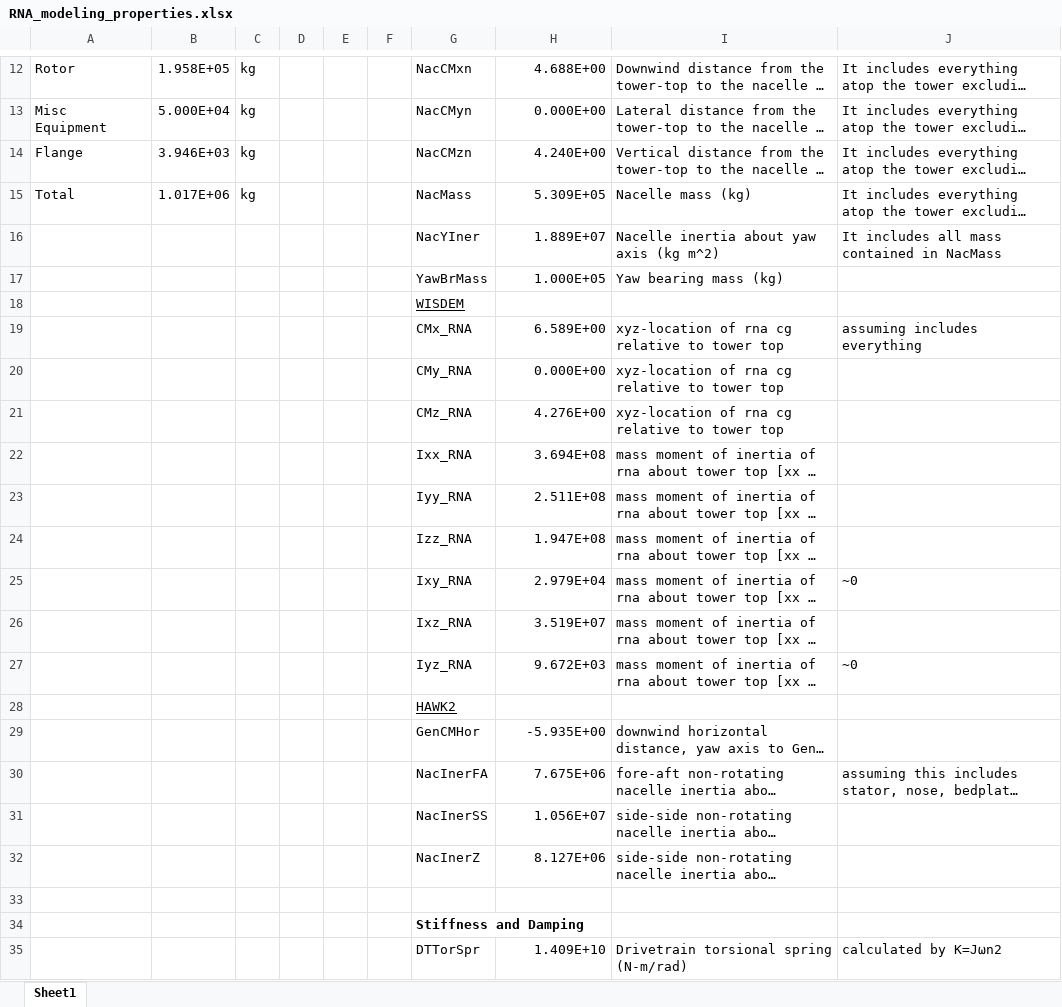
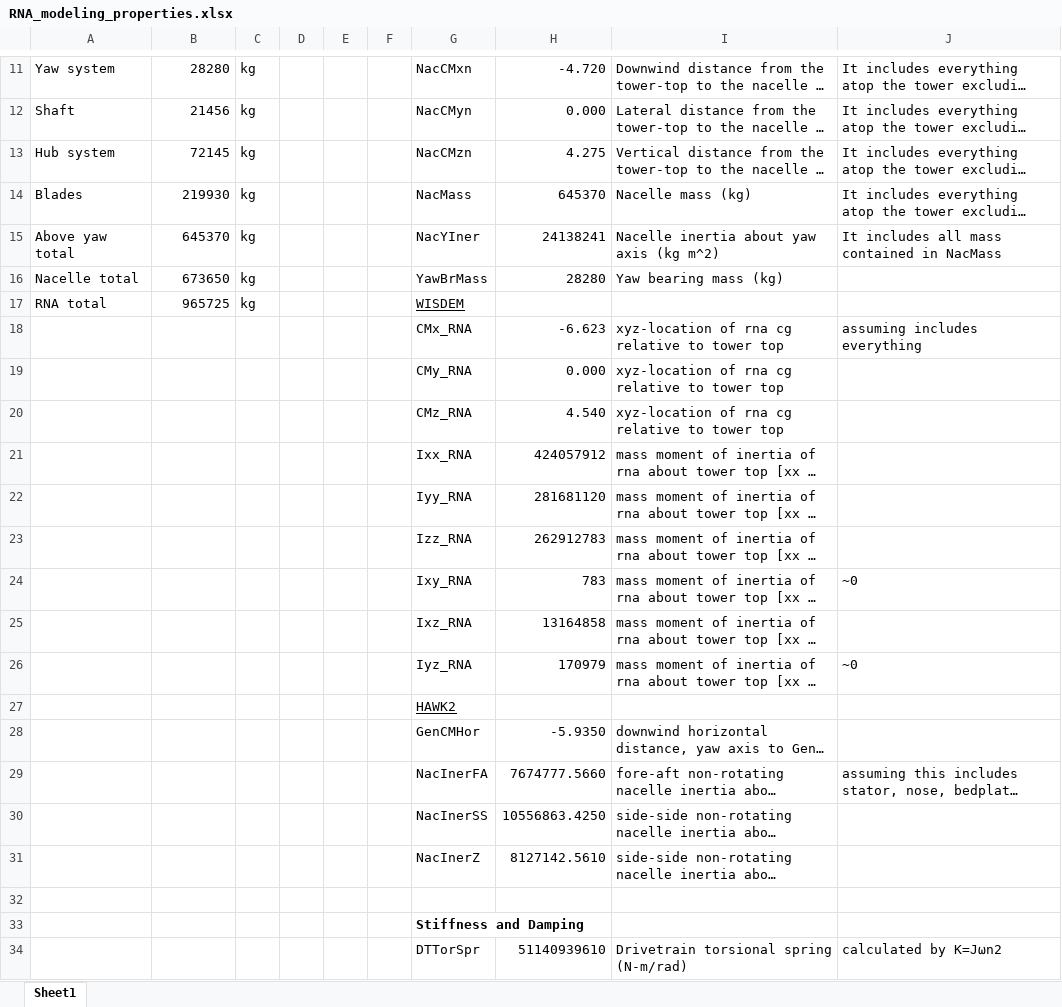
Before and after one commit to IEAWindTask37/IEA-15-240-RWT, an Excel workbook: Documentation/RNA_modeling_properties.xlsx, sheet Sheet1, drawn as a sheet; only a part is shown, gaps mark what is left out; long unchanged cells end in …; values as stored, in another font and other column widths than the file's, no borders; charts and pictures not drawn; removed rows and columns are numbered as before the commit, all else as after; the diff covers the shown part only; the diff names each change by its address in the sheet, - before the commit and + after, or states it on an @@ line.

```diff
--- a/Documentation/RNA_modeling_properties.xlsx (sheet Sheet1)
+++ b/Documentation/RNA_modeling_properties.xlsx (sheet Sheet1)
-A11: Rotor
+A11: Yaw system
-B11: 1.958E+05
+B11: 28280
-H11: 4.688E+00
+H11: -4.720
-A12: Misc Equipment
+A12: Shaft
-B12: 5.000E+04
+B12: 21456
-H12: 0.000E+00
+H12: 0.000
-A13: Flange
+A13: Hub system
-B13: 3.946E+03
+B13: 72145
-H13: 4.240E+00
+H13: 4.275
-A14: Total
+A14: Blades
-B14: 1.017E+06
+B14: 219930
-H14: 5.309E+05
+H14: 645370
-row 16:  |  |  |  |  |  | NacYIner | 1.889E+07 | Nacelle inertia about yaw axis (kg m^2) | It includes all mass contained in NacMass
-row 17:  |  |  |  |  |  | YawBrMass | 1.000E+05 | Yaw bearing mass (kg)
-row 18:  |  |  |  |  |  | WISDEM
+row 15: Above yaw total | 645370 | kg |  |  |  | NacYIner | 24138241 | Nacelle inertia about yaw axis (kg m^2) | It includes all mass contained in NacMass
+row 16: Nacelle total | 673650 | kg |  |  |  | YawBrMass | 28280 | Yaw bearing mass (kg)
+row 17: RNA total | 965725 | kg |  |  |  | WISDEM
-H18: 6.589E+00
+H18: -6.623
-H19: 0.000E+00
+H19: 0.000
-H20: 4.276E+00
+H20: 4.540
-H21: 3.694E+08
+H21: 424057912
-H22: 2.511E+08
+H22: 281681120
-H23: 1.947E+08
+H23: 262912783
-H24: 2.979E+04
+H24: 783
-H25: 3.519E+07
+H25: 13164858
-H26: 9.672E+03
+H26: 170979
-H28: -5.935E+00
+H28: -5.9350
-H29: 7.675E+06
+H29: 7674777.5660
-H30: 1.056E+07
+H30: 10556863.4250
-H31: 8.127E+06
+H31: 8127142.5610
-H34: 1.409E+10
+H34: 51140939610
```
Also changed, not shown: 4 added rows, 5 removed rows, 21 edited cells and cell formats elsewhere in this sheet, charts or pictures, Documentation/IEA-15-240-RWT_FineGrid_tabular.xlsx, Documentation/IEA-15-240-RWT_tabular.xlsx, 7 other files.
